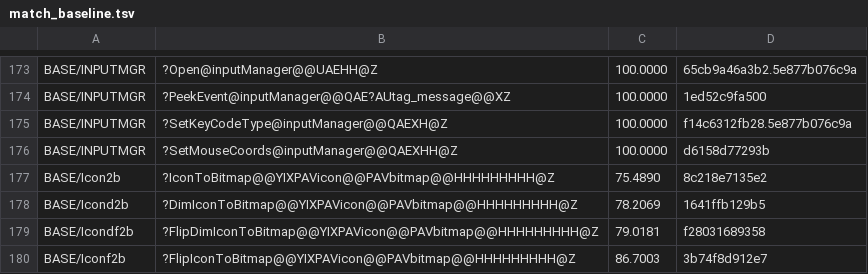
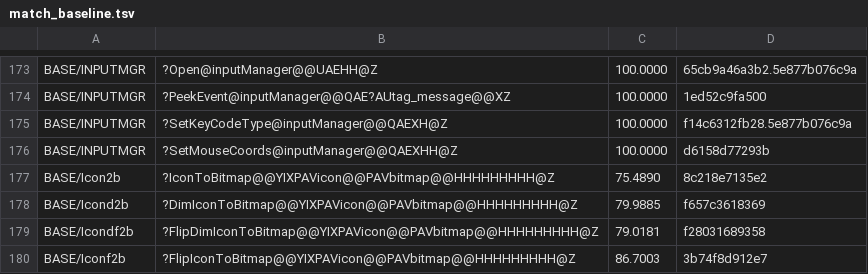
Before and after one commit to sushi-shi/homm2-decomp, a TSV file: config/match_baseline.tsv, drawn as a sheet; only a part is shown, gaps mark what is left out.

Commit message:
match: recover DimIconToBitmap clip predicates

```diff
--- a/config/match_baseline.tsv
+++ b/config/match_baseline.tsv
@@ -177,3 +177,3 @@ BASE/INPUTMGR	?SetMouseCoords@inputManager@@QAEXHH@Z	100.0000	d6158d77293b
 BASE/Icon2b	?IconToBitmap@@YIXPAVicon@@PAVbitmap@@HHHHHHHHH@Z	75.4890	8c218e7135e2
-BASE/Icond2b	?DimIconToBitmap@@YIXPAVicon@@PAVbitmap@@HHHHHHHHH@Z	78.2069	1641ffb129b5
+BASE/Icond2b	?DimIconToBitmap@@YIXPAVicon@@PAVbitmap@@HHHHHHHHH@Z	79.9885	f657c3618369
 BASE/Icondf2b	?FlipDimIconToBitmap@@YIXPAVicon@@PAVbitmap@@HHHHHHHHH@Z	79.0181	f28031689358
```
Also changed, not shown: 1 other file.
